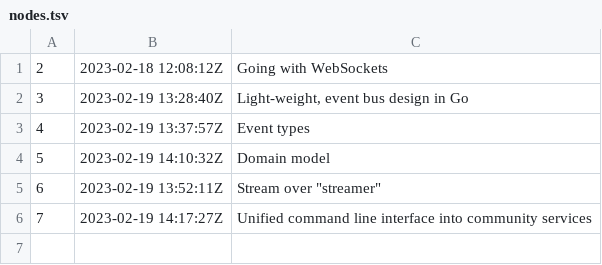
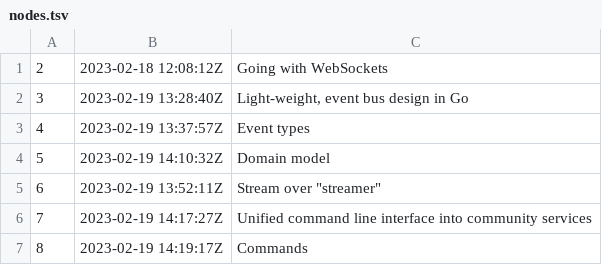
Before and after one commit to rwxrob/live, a TSV file: docs/dex/nodes.tsv, drawn as a sheet.

Commit message:
Commands

```diff
--- a/docs/dex/nodes.tsv
+++ b/docs/dex/nodes.tsv
@@ -6 +6,2 @@
 7	2023-02-19 14:17:27Z	Unified command line interface into community services
+8	2023-02-19 14:19:17Z	Commands
```
Also changed, not shown: 3 other files.
